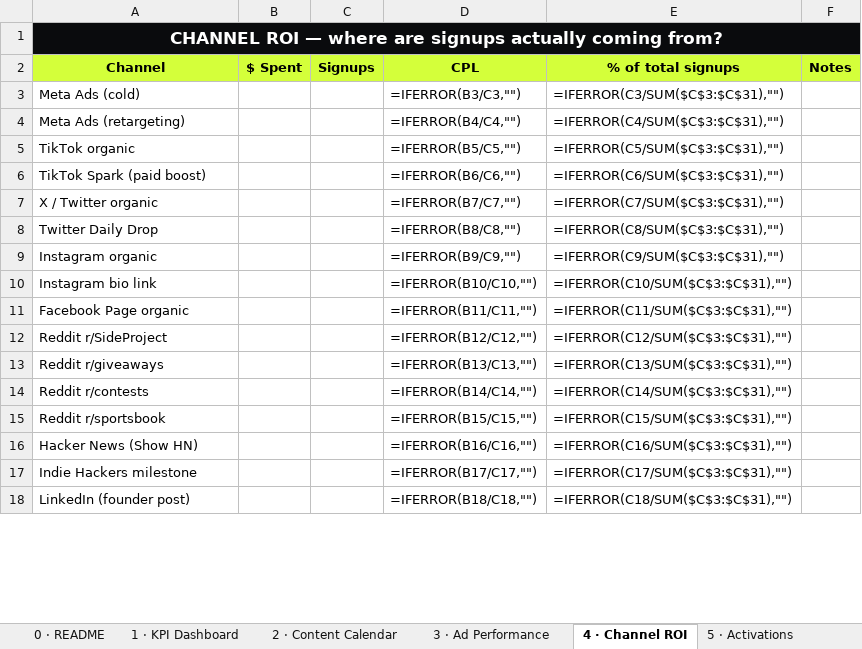
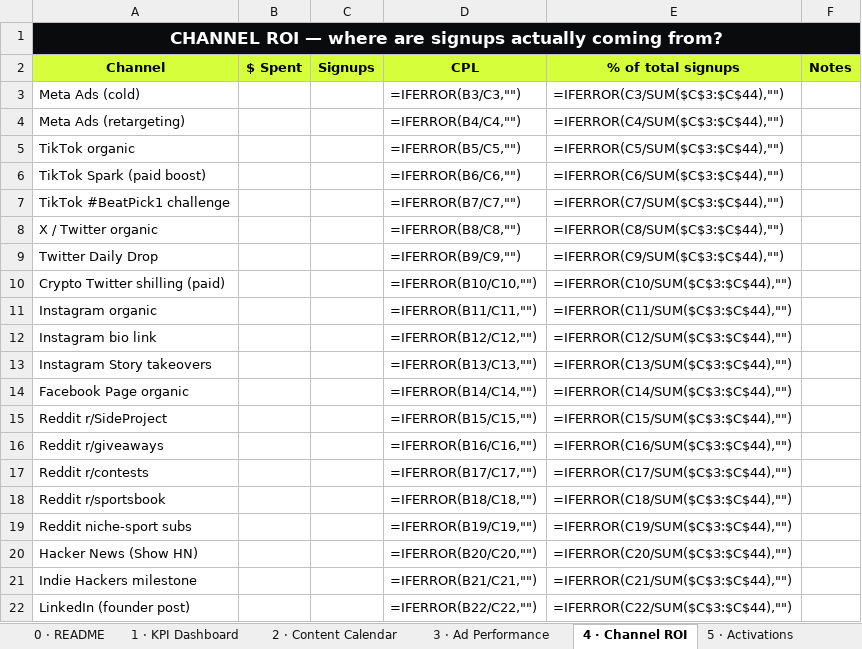
Before and after one commit to alfredtech770/pick6, an Excel workbook: launch/tracker/MASTER_TRACKER.xlsx, sheet 4 · Channel ROI, drawn as a sheet; only a part is shown; values as stored, in another font and other column widths than the file's, no borders; formulas without a stored value are shown as written; addresses are those after the commit; the diff covers the shown part only; the diff names each change by its address in the sheet, - before the commit and + after, or states it on an @@ line.

```diff
--- a/launch/tracker/MASTER_TRACKER.xlsx (sheet 4 · Channel ROI)
+++ b/launch/tracker/MASTER_TRACKER.xlsx (sheet 4 · Channel ROI)
-E3 (% of total signups): =IFERROR(C3/SUM($C$3:$C$31),"")
+E3 (% of total signups): =IFERROR(C3/SUM($C$3:$C$44),"")
-E4 (% of total signups): =IFERROR(C4/SUM($C$3:$C$31),"")
+E4 (% of total signups): =IFERROR(C4/SUM($C$3:$C$44),"")
-E5 (% of total signups): =IFERROR(C5/SUM($C$3:$C$31),"")
+E5 (% of total signups): =IFERROR(C5/SUM($C$3:$C$44),"")
-E6 (% of total signups): =IFERROR(C6/SUM($C$3:$C$31),"")
+E6 (% of total signups): =IFERROR(C6/SUM($C$3:$C$44),"")
+row 7: TikTok #BeatPick1 challenge |  |  | =IFERROR(B7/C7,"") | =IFERROR(C7/SUM($C$3:$C$44),"")
-D8 (CPL): =IFERROR(B7/C7,"")
+D8 (CPL): =IFERROR(B8/C8,"")
-E8 (% of total signups): =IFERROR(C7/SUM($C$3:$C$31),"")
+E8 (% of total signups): =IFERROR(C8/SUM($C$3:$C$44),"")
-D9 (CPL): =IFERROR(B8/C8,"")
+D9 (CPL): =IFERROR(B9/C9,"")
-E9 (% of total signups): =IFERROR(C8/SUM($C$3:$C$31),"")
+E9 (% of total signups): =IFERROR(C9/SUM($C$3:$C$44),"")
+row 10: Crypto Twitter shilling (paid) |  |  | =IFERROR(B10/C10,"") | =IFERROR(C10/SUM($C$3:$C$44),"")
-D11 (CPL): =IFERROR(B9/C9,"")
+D11 (CPL): =IFERROR(B11/C11,"")
-E11 (% of total signups): =IFERROR(C9/SUM($C$3:$C$31),"")
+E11 (% of total signups): =IFERROR(C11/SUM($C$3:$C$44),"")
-D12 (CPL): =IFERROR(B10/C10,"")
+D12 (CPL): =IFERROR(B12/C12,"")
-E12 (% of total signups): =IFERROR(C10/SUM($C$3:$C$31),"")
+E12 (% of total signups): =IFERROR(C12/SUM($C$3:$C$44),"")
+row 13: Instagram Story takeovers |  |  | =IFERROR(B13/C13,"") | =IFERROR(C13/SUM($C$3:$C$44),"")
-D14 (CPL): =IFERROR(B11/C11,"")
+D14 (CPL): =IFERROR(B14/C14,"")
-E14 (% of total signups): =IFERROR(C11/SUM($C$3:$C$31),"")
+E14 (% of total signups): =IFERROR(C14/SUM($C$3:$C$44),"")
-D15 (CPL): =IFERROR(B12/C12,"")
+D15 (CPL): =IFERROR(B15/C15,"")
-E15 (% of total signups): =IFERROR(C12/SUM($C$3:$C$31),"")
+E15 (% of total signups): =IFERROR(C15/SUM($C$3:$C$44),"")
-D16 (CPL): =IFERROR(B13/C13,"")
+D16 (CPL): =IFERROR(B16/C16,"")
-E16 (% of total signups): =IFERROR(C13/SUM($C$3:$C$31),"")
+E16 (% of total signups): =IFERROR(C16/SUM($C$3:$C$44),"")
-D17 (CPL): =IFERROR(B14/C14,"")
+D17 (CPL): =IFERROR(B17/C17,"")
-E17 (% of total signups): =IFERROR(C14/SUM($C$3:$C$31),"")
+E17 (% of total signups): =IFERROR(C17/SUM($C$3:$C$44),"")
-D18 (CPL): =IFERROR(B15/C15,"")
+D18 (CPL): =IFERROR(B18/C18,"")
-E18 (% of total signups): =IFERROR(C15/SUM($C$3:$C$31),"")
+E18 (% of total signups): =IFERROR(C18/SUM($C$3:$C$44),"")
+row 19: Reddit niche-sport subs |  |  | =IFERROR(B19/C19,"") | =IFERROR(C19/SUM($C$3:$C$44),"")
-D20 (CPL): =IFERROR(B16/C16,"")
+D20 (CPL): =IFERROR(B20/C20,"")
-E20 (% of total signups): =IFERROR(C16/SUM($C$3:$C$31),"")
+E20 (% of total signups): =IFERROR(C20/SUM($C$3:$C$44),"")
-D21 (CPL): =IFERROR(B17/C17,"")
+D21 (CPL): =IFERROR(B21/C21,"")
-E21 (% of total signups): =IFERROR(C17/SUM($C$3:$C$31),"")
+E21 (% of total signups): =IFERROR(C21/SUM($C$3:$C$44),"")
-D22 (CPL): =IFERROR(B18/C18,"")
+D22 (CPL): =IFERROR(B22/C22,"")
-E22 (% of total signups): =IFERROR(C18/SUM($C$3:$C$31),"")
+E22 (% of total signups): =IFERROR(C22/SUM($C$3:$C$44),"")
```
Also changed, not shown: 9 added rows and 26 edited cells elsewhere in this sheet, sheet 5 · Activations, sheet 0 · README, 2 other files.
